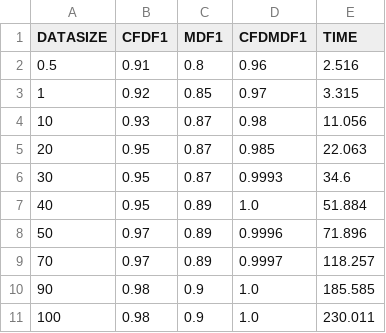
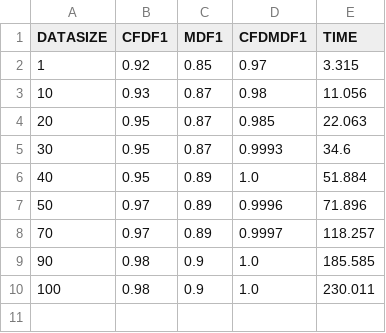
Before and after one commit to visenger/srl-for-data-cleaning-paper, a TSV file: data/tpch-eval-2-noise.tsv, drawn as a sheet.

```diff
--- a/data/tpch-eval-2-noise.tsv
+++ b/data/tpch-eval-2-noise.tsv
@@ -1,3 +1,2 @@
 DATASIZE	CFDF1	MDF1	CFDMDF1	TIME
-0.5	0.91	0.8	0.96	2.516
 1	0.92	0.85	0.97	3.315
```
Also changed, not shown: 5 other files.
